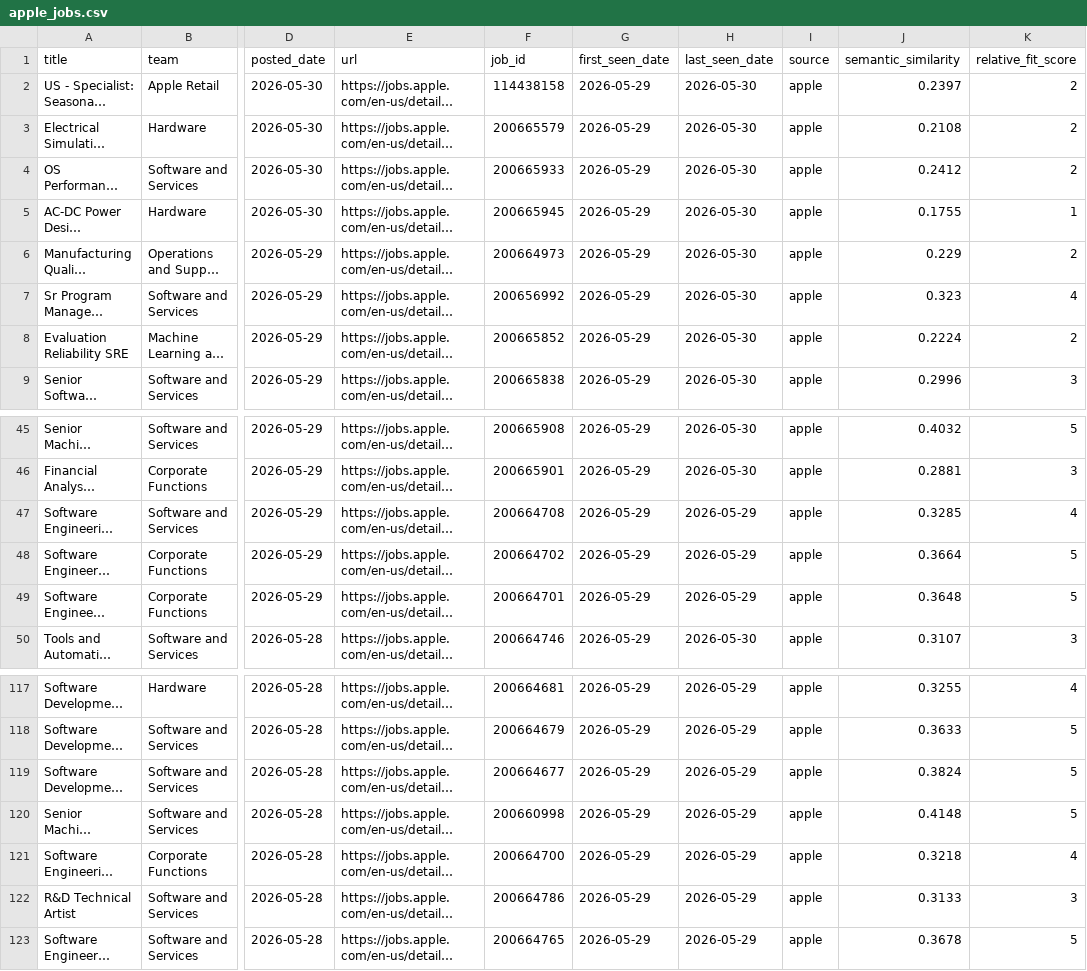
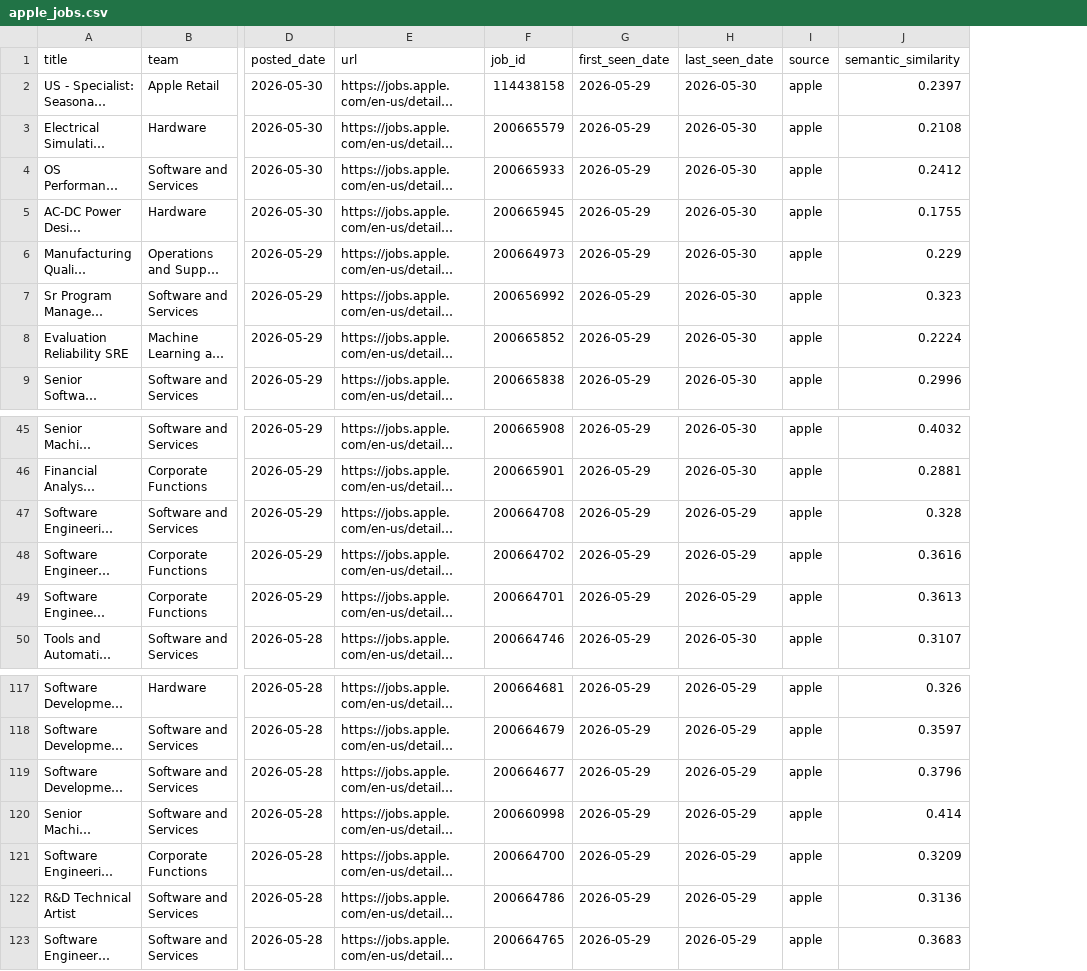
Before and after one commit to BarbaraPFloresRios/JobTracker, a CSV file: data/raw/apple_jobs.csv, drawn as a sheet; only a part is shown, gaps mark what is left out; long unchanged cells end in …; the diff covers the shown part only; the diff names each change by its address in the sheet, - before the commit and + after, or states it on an @@ line.

Commit message:
Keep only semantic similarity score

```diff
--- a/data/raw/apple_jobs.csv
+++ b/data/raw/apple_jobs.csv
-column K (relative_fit_score), rows 2-9: 2 | 2 | 2 | 1 | 2 | 4 | 2 | 3; rows 45-50: 5 | 3 | 4 | 5 | 5 | 3; rows 117-123: 4 | 5 | 5 | 5 | 4 | 3 | 5
-J47 (semantic_similarity): 0.3285
+J47 (semantic_similarity): 0.328
-J48 (semantic_similarity): 0.3664
+J48 (semantic_similarity): 0.3616
-J49 (semantic_similarity): 0.3648
+J49 (semantic_similarity): 0.3613
-J117 (semantic_similarity): 0.3255
+J117 (semantic_similarity): 0.326
-J118 (semantic_similarity): 0.3633
+J118 (semantic_similarity): 0.3597
-J119 (semantic_similarity): 0.3824
+J119 (semantic_similarity): 0.3796
-J120 (semantic_similarity): 0.4148
+J120 (semantic_similarity): 0.414
-J121 (semantic_similarity): 0.3218
+J121 (semantic_similarity): 0.3209
-J122 (semantic_similarity): 0.3133
+J122 (semantic_similarity): 0.3136
-J123 (semantic_similarity): 0.3678
+J123 (semantic_similarity): 0.3683
```
Also changed, not shown: 27 edited cells elsewhere in this file, data/raw/amazon_jobs.csv, 1 other file.
